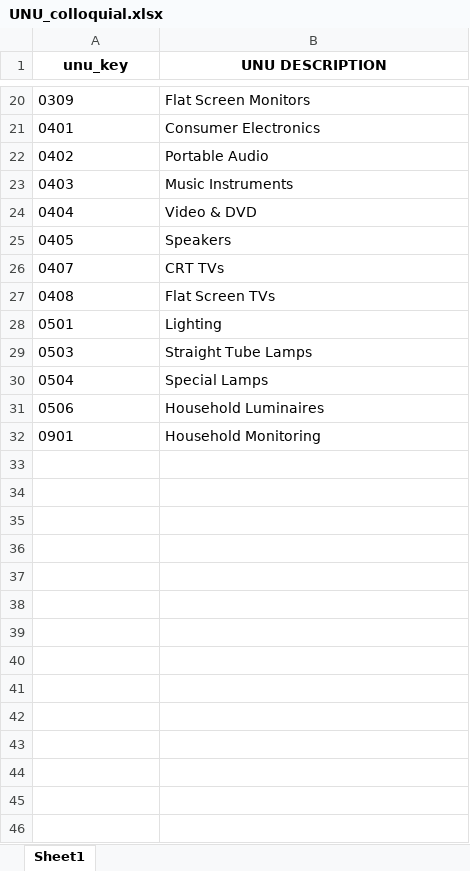
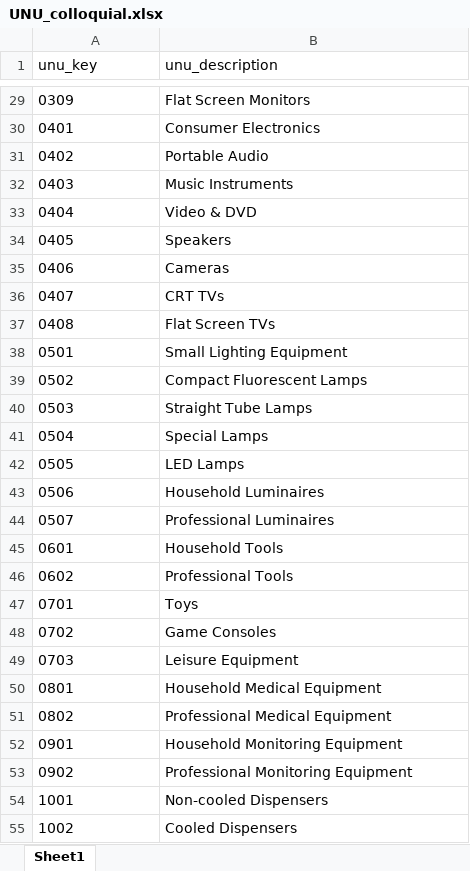
Before and after one commit to OliverLysa/observatory-data-prep, an Excel workbook: classifications/classifications/UNU_colloquial.xlsx, sheet Sheet1, drawn as a sheet; only a part is shown, gaps mark what is left out; values as stored, in another font and other column widths than the file's, no borders; addresses are those after the commit; the diff covers the shown part only; the diff names each change by its address in the sheet, - before the commit and + after, or states it on an @@ line.

```diff
--- a/classifications/classifications/UNU_colloquial.xlsx (sheet Sheet1)
+++ b/classifications/classifications/UNU_colloquial.xlsx (sheet Sheet1)
@@ A1:B1 bold: on → off, alignment: center → left @@
-B1: UNU DESCRIPTION
+B1: unu_description
+row 35: 0406 | Cameras
-B38 (unu_description): Lighting
+B38 (unu_description): Small Lighting Equipment
+row 39: 0502 | Compact Fluorescent Lamps
+row 42: 0505 | LED Lamps
+row 44: 0507 | Professional Luminaires
+row 45: 0601 | Household Tools
+row 46: 0602 | Professional Tools
+row 47: 0701 | Toys
+row 48: 0702 | Game Consoles
+row 49: 0703 | Leisure Equipment
+row 50: 0801 | Household Medical Equipment
+row 51: 0802 | Professional Medical Equipment
-B52 (unu_description): Household Monitoring
+B52 (unu_description): Household Monitoring Equipment
+row 53: 0902 | Professional Monitoring Equipment
+row 54: 1001 | Non-cooled Dispensers
+row 55: 1002 | Cooled Dispensers
```
Also changed, not shown: 10 added rows, 1 removed row and 1 edited cell elsewhere in this sheet, cleaned_data/electronics_lifespan.xlsx, cleaned_data/inflow_mass.xlsx, 7 other files.
